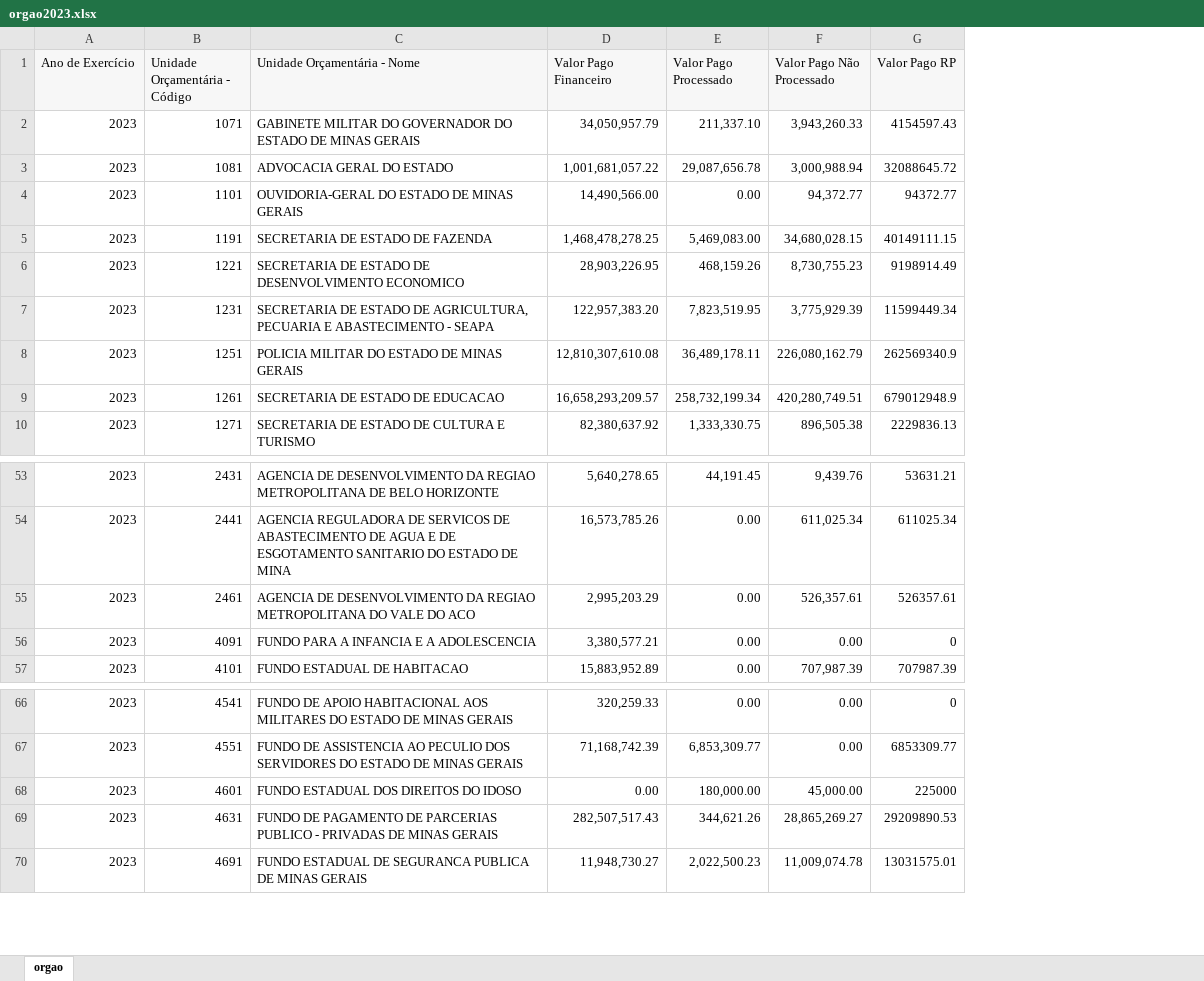
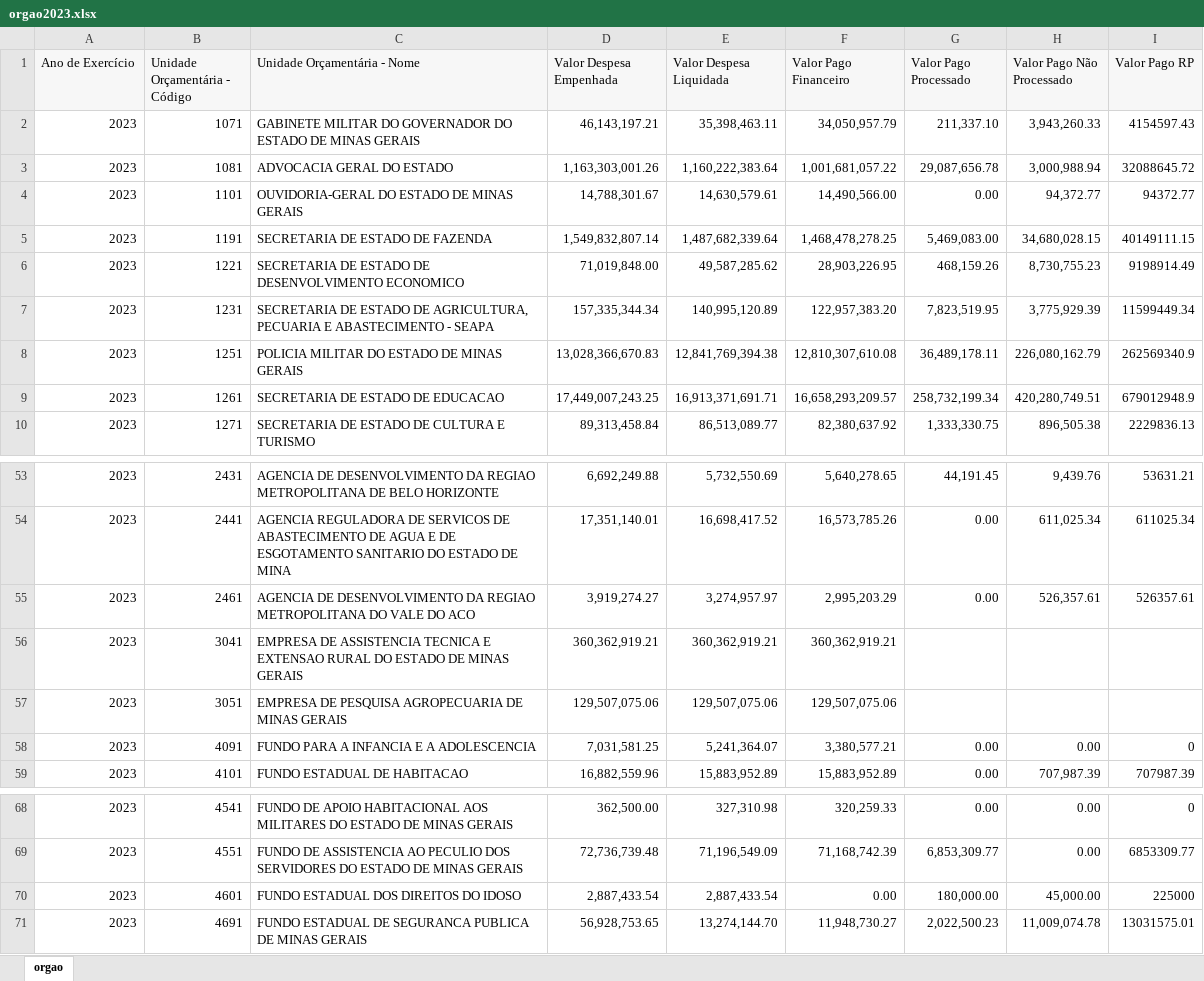
Before and after one commit to transparencia-mg/portal_despesa_empenho, an Excel workbook: upload/orgao2023.xlsx, sheet orgao, drawn as a sheet; only a part is shown, gaps mark what is left out; values as stored, in another font and other column widths than the file's, no borders; removed rows and columns are numbered as before the commit, all else as after; the diff names each change by its address in the sheet, - before the commit and + after, or states it on an @@ line.

```diff
--- a/upload/orgao2023.xlsx (sheet orgao)
+++ b/upload/orgao2023.xlsx (sheet orgao)
+column D (Valor Despesa Empenhada), rows 2-10: 46,143,197.21 | 1,163,303,001.26 | 14,788,301.67 | 1,549,832,807.14 | 71,019,848.00 | 157,335,344.34 | 13,028,366,670.83 | 17,449,007,243.25 | 89,313,458.84; rows 53-55: 6,692,249.88 | 17,351,140.01 | 3,919,274.27; rows 58-59: 7,031,581.25 | 16,882,559.96; rows 68-71: 362,500.00 | 72,736,739.48 | 2,887,433.54 | 56,928,753.65
+column E (Valor Despesa Liquidada), rows 2-10: 35,398,463.11 | 1,160,222,383.64 | 14,630,579.61 | 1,487,682,339.64 | 49,587,285.62 | 140,995,120.89 | 12,841,769,394.38 | 16,913,371,691.71 | 86,513,089.77; rows 53-55: 5,732,550.69 | 16,698,417.52 | 3,274,957.97; rows 58-59: 5,241,364.07 | 15,883,952.89; rows 68-71: 327,310.98 | 71,196,549.09 | 2,887,433.54 | 13,274,144.70
+row 56: 2023 | 3041 | EMPRESA DE ASSISTENCIA TECNICA E EXTENSAO RURAL DO ESTADO DE MINAS GERAIS | 360,362,919.21 | 360,362,919.21 | 360,362,919.21
+row 57: 2023 | 3051 | EMPRESA DE PESQUISA AGROPECUARIA DE MINAS GERAIS | 129,507,075.06 | 129,507,075.06 | 129,507,075.06
-row 69: 2023 | 4631 | FUNDO DE PAGAMENTO DE PARCERIAS PUBLICO - PRIVADAS DE MINAS GERAIS | 282,507,517.43 | 344,621.26 | 28,865,269.27 | 29209890.53
```
Also changed, not shown: upload/orgao2022.xlsx, upload/orgao2024.xlsx, 14 other files.
